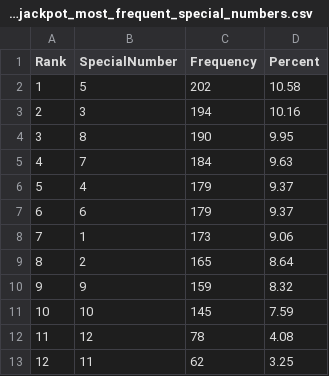
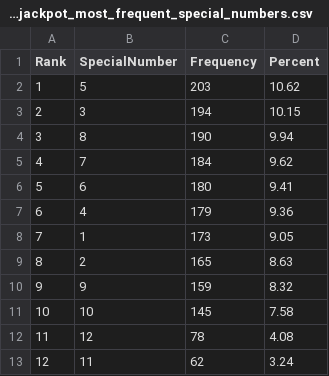
Before and after one commit to madoe21/german-lotto-statistics, a CSV file: data/eurojackpot_most_frequent_special_numbers.csv, drawn as a sheet.

```diff
--- a/data/eurojackpot_most_frequent_special_numbers.csv
+++ b/data/eurojackpot_most_frequent_special_numbers.csv
@@ -1,13 +1,13 @@
 Rank,SpecialNumber,Frequency,Percent
-1,5,202,10.58
-2,3,194,10.16
-3,8,190,9.95
-4,7,184,9.63
-5,4,179,9.37
-6,6,179,9.37
-7,1,173,9.06
-8,2,165,8.64
+1,5,203,10.62
+2,3,194,10.15
+3,8,190,9.94
+4,7,184,9.62
+5,6,180,9.41
+6,4,179,9.36
+7,1,173,9.05
+8,2,165,8.63
 9,9,159,8.32
-10,10,145,7.59
+10,10,145,7.58
 11,12,78,4.08
-12,11,62,3.25
+12,11,62,3.24
```
Also changed, not shown: data/eurojackpot_draws.csv, data/eurojackpot_most_frequent_numbers.csv, 4 other files.
